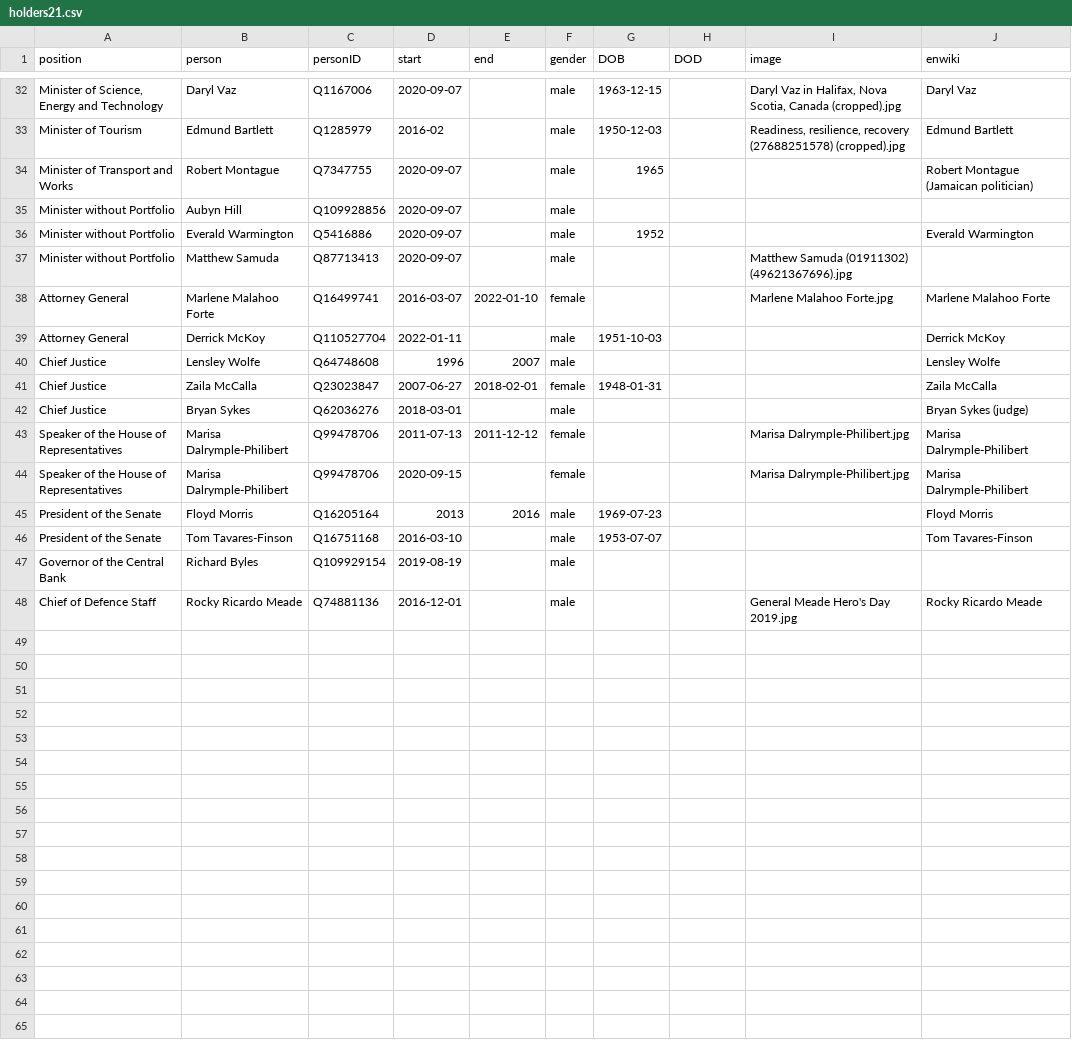
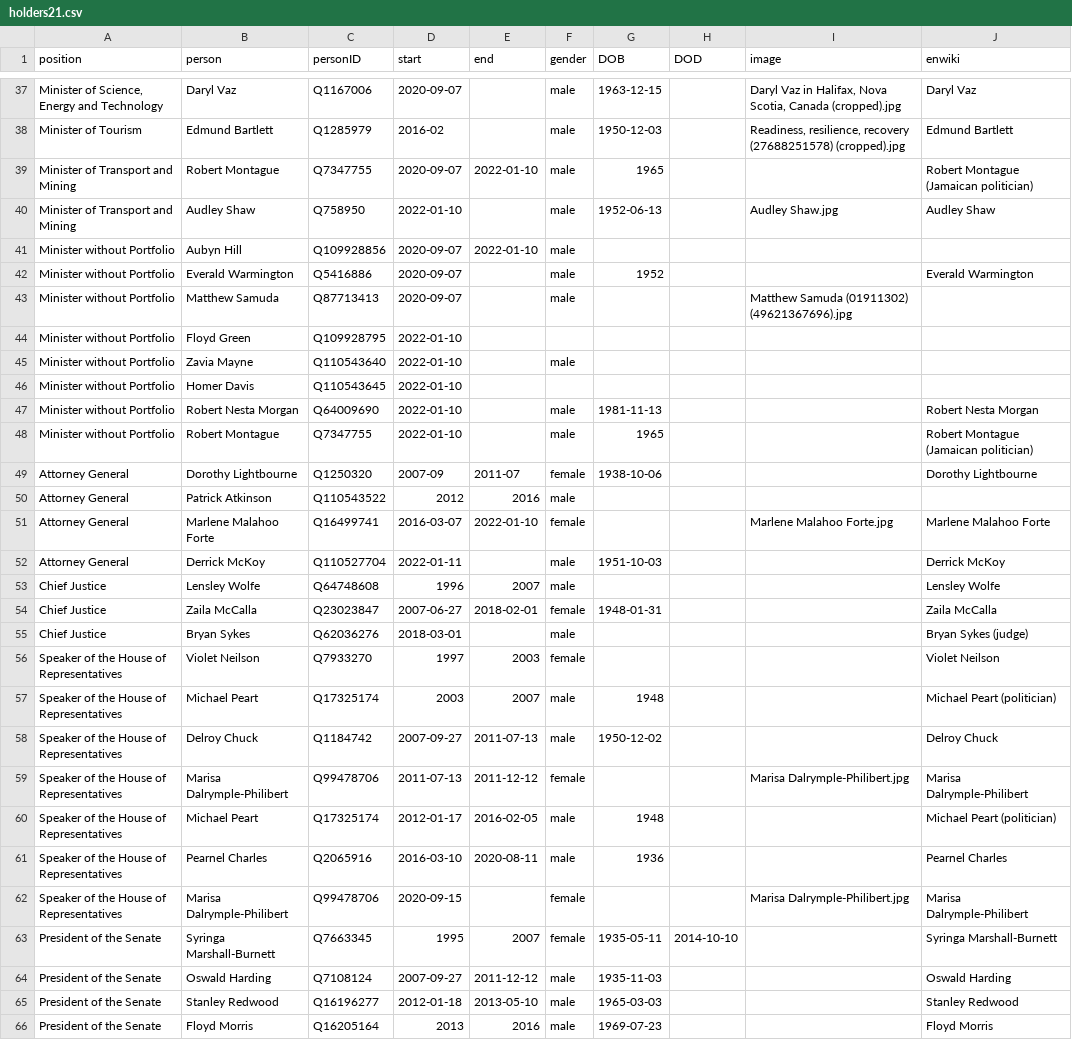
Before and after one commit to every-politician-scrapers/jamaica-ministers, a CSV file: html/holders21.csv, drawn as a sheet; only a part is shown, gaps mark what is left out; the shorter side is filled out with more unchanged rows; addresses are those after the commit; the diff covers the shown part only; the diff names each change by its address in the sheet, - before the commit and + after, or states it on an @@ line.

```diff
--- a/html/holders21.csv
+++ b/html/holders21.csv
-A39 (position): Minister of Transport and Works
+A39 (position): Minister of Transport and Mining
-E39 (end): (empty)
+E39 (end): 2022-01-10
+row 40: Minister of Transport and Mining | Audley Shaw | Q758950 | 2022-01-10 |  | male | 1952-06-13 |  | Audley Shaw.jpg | Audley Shaw
-E41 (end): (empty)
+E41 (end): 2022-01-10
+row 44: Minister without Portfolio | Floyd Green | Q109928795 | 2022-01-10
+row 45: Minister without Portfolio | Zavia Mayne | Q110543640 | 2022-01-10 |  | male
+row 46: Minister without Portfolio | Homer Davis | Q110543645 | 2022-01-10
+row 47: Minister without Portfolio | Robert Nesta Morgan | Q64009690 | 2022-01-10 |  | male | 1981-11-13 |  |  | Robert Nesta Morgan
+row 48: Minister without Portfolio | Robert Montague | Q7347755 | 2022-01-10 |  | male | 1965 |  |  | Robert Montague (Jamaican politician)
+row 49: Attorney General | Dorothy Lightbourne | Q1250320 | 2007-09 | 2011-07 | female | 1938-10-06 |  |  | Dorothy Lightbourne
+row 50: Attorney General | Patrick Atkinson | Q110543522 | 2012 | 2016 | male
+row 56: Speaker of the House of Representatives | Violet Neilson | Q7933270 | 1997 | 2003 | female |  |  |  | Violet Neilson
+row 57: Speaker of the House of Representatives | Michael Peart | Q17325174 | 2003 | 2007 | male | 1948 |  |  | Michael Peart (politician)
+row 58: Speaker of the House of Representatives | Delroy Chuck | Q1184742 | 2007-09-27 | 2011-07-13 | male | 1950-12-02 |  |  | Delroy Chuck
+row 60: Speaker of the House of Representatives | Michael Peart | Q17325174 | 2012-01-17 | 2016-02-05 | male | 1948 |  |  | Michael Peart (politician)
+row 61: Speaker of the House of Representatives | Pearnel Charles | Q2065916 | 2016-03-10 | 2020-08-11 | male | 1936 |  |  | Pearnel Charles
+row 63: President of the Senate | Syringa Marshall-Burnett | Q7663345 | 1995 | 2007 | female | 1935-05-11 | 2014-10-10 |  | Syringa Marshall-Burnett
+row 64: President of the Senate | Oswald Harding | Q7108124 | 2007-09-27 | 2011-12-12 | male | 1935-11-03 |  |  | Oswald Harding
+row 65: President of the Senate | Stanley Redwood | Q16196277 | 2012-01-18 | 2013-05-10 | male | 1965-03-03 |  |  | Stanley Redwood
```
Also changed, not shown: 5 added rows and 4 edited cells elsewhere in this file, html/current.csv, html/positions.csv, 1 other file.
